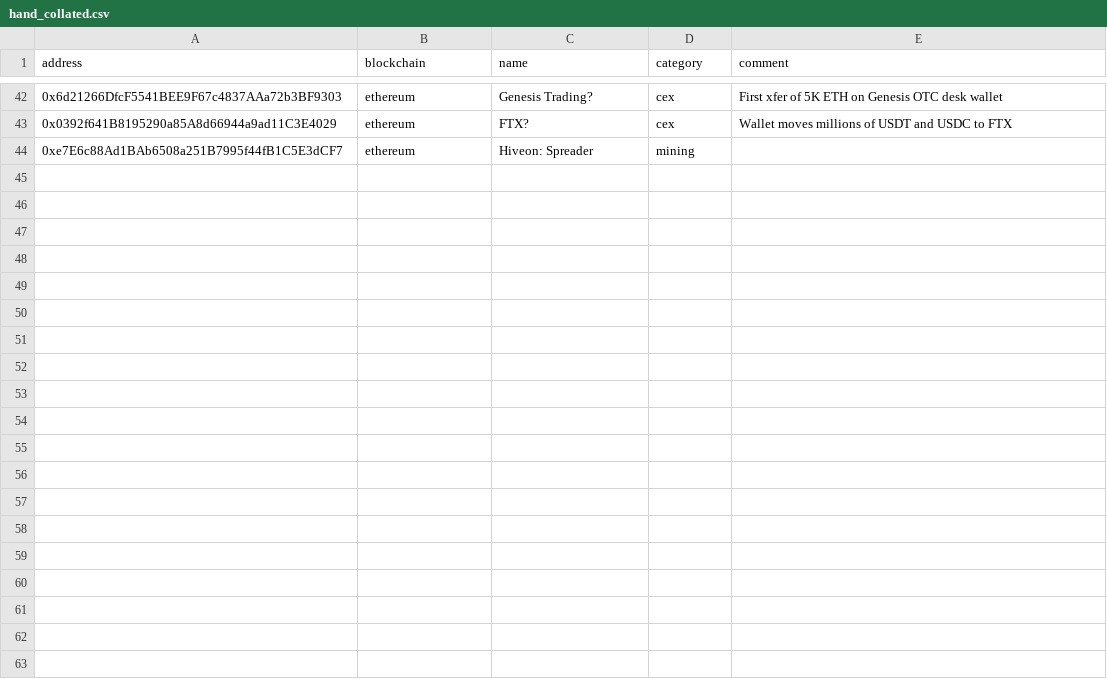
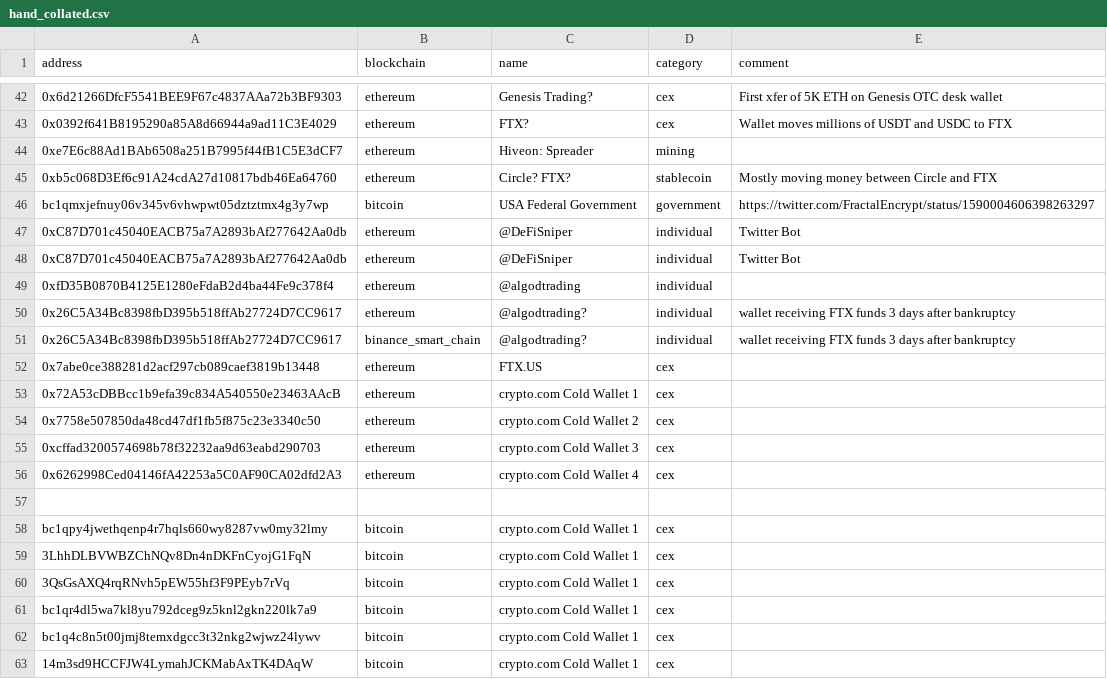
Before and after one commit to michelcrypt4d4mus/ethecycle, a CSV file: ethecycle/chain_addresses/raw_data/hand_collated.csv, drawn as a sheet; only a part is shown, gaps mark what is left out; the diff covers the shown part only; the diff names each change by its address in the sheet, - before the commit and + after, or states it on an @@ line.

```diff
--- a/ethecycle/chain_addresses/raw_data/hand_collated.csv
+++ b/ethecycle/chain_addresses/raw_data/hand_collated.csv
+row 45: 0xb5c068D3Ef6c91A24cdA27d10817bdb46Ea64760 | ethereum | Circle? FTX? | stablecoin | Mostly moving money between Circle and FTX
+row 46: bc1qmxjefnuy06v345v6vhwpwt05dztztmx4g3y7wp | bitcoin | USA Federal Government | government | https://twitter.com/FractalEncrypt/status/1590004606398263297
+row 47: 0xC87D701c45040EACB75a7A2893bAf277642Aa0db | ethereum | @DeFiSniper | individual | Twitter Bot
+row 48: 0xC87D701c45040EACB75a7A2893bAf277642Aa0db | ethereum | @DeFiSniper | individual | Twitter Bot
+row 49: 0xfD35B0870B4125E1280eFdaB2d4ba44Fe9c378f4 | ethereum | @algodtrading | individual
+row 50: 0x26C5A34Bc8398fbD395b518ffAb27724D7CC9617 | ethereum | @algodtrading? | individual | wallet receiving FTX funds 3 days after bankruptcy
+row 51: 0x26C5A34Bc8398fbD395b518ffAb27724D7CC9617 | binance_smart_chain | @algodtrading? | individual | wallet receiving FTX funds 3 days after bankruptcy
+row 52: 0x7abe0ce388281d2acf297cb089caef3819b13448 | ethereum | FTX.US | cex
+row 53: 0x72A53cDBBcc1b9efa39c834A540550e23463AAcB | ethereum | crypto.com Cold Wallet 1 | cex
+row 54: 0x7758e507850da48cd47df1fb5f875c23e3340c50 | ethereum | crypto.com Cold Wallet 2 | cex
+row 55: 0xcffad3200574698b78f32232aa9d63eabd290703 | ethereum | crypto.com Cold Wallet 3 | cex
+row 56: 0x6262998Ced04146fA42253a5C0AF90CA02dfd2A3 | ethereum | crypto.com Cold Wallet 4 | cex
+row 57: (empty)
+row 58: bc1qpy4jwethqenp4r7hqls660wy8287vw0my32lmy | bitcoin | crypto.com Cold Wallet 1 | cex
+row 59: 3LhhDLBVWBZChNQv8Dn4nDKFnCyojG1FqN | bitcoin | crypto.com Cold Wallet 1 | cex
+row 60: 3QsGsAXQ4rqRNvh5pEW55hf3F9PEyb7rVq | bitcoin | crypto.com Cold Wallet 1 | cex
+row 61: bc1qr4dl5wa7kl8yu792dceg9z5knl2gkn220lk7a9 | bitcoin | crypto.com Cold Wallet 1 | cex
+row 62: bc1q4c8n5t00jmj8temxdgcc3t32nkg2wjwz24lywv | bitcoin | crypto.com Cold Wallet 1 | cex
+row 63: 14m3sd9HCCFJW4LymahJCKMabAxTK4DAqW | bitcoin | crypto.com Cold Wallet 1 | cex
```
Also changed, not shown: 28 added rows and 8 edited cells elsewhere in this file, 3 other files.
